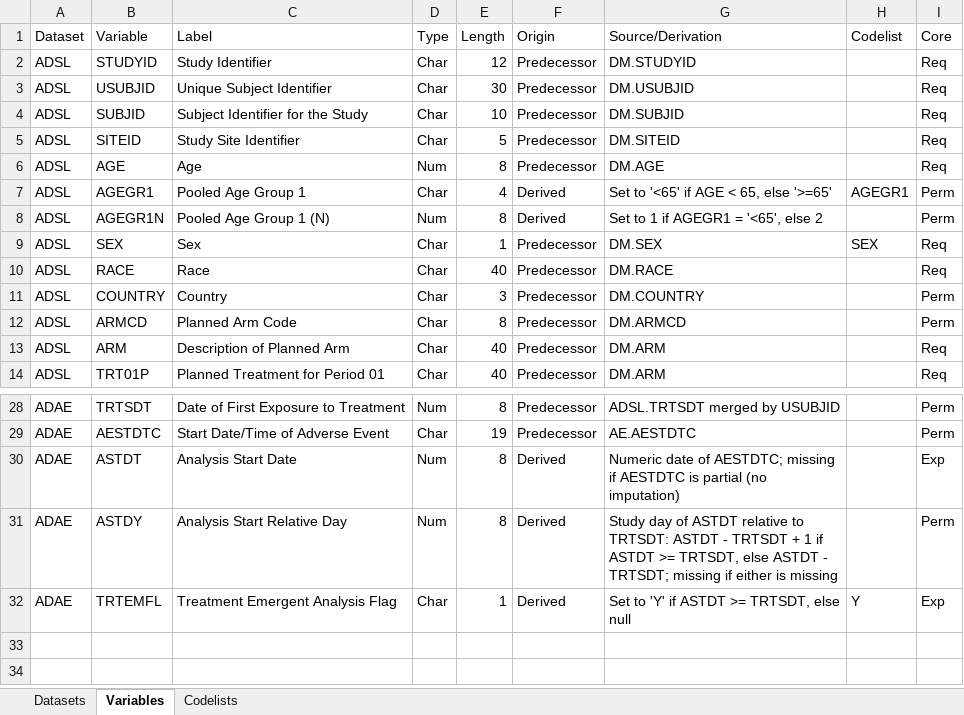
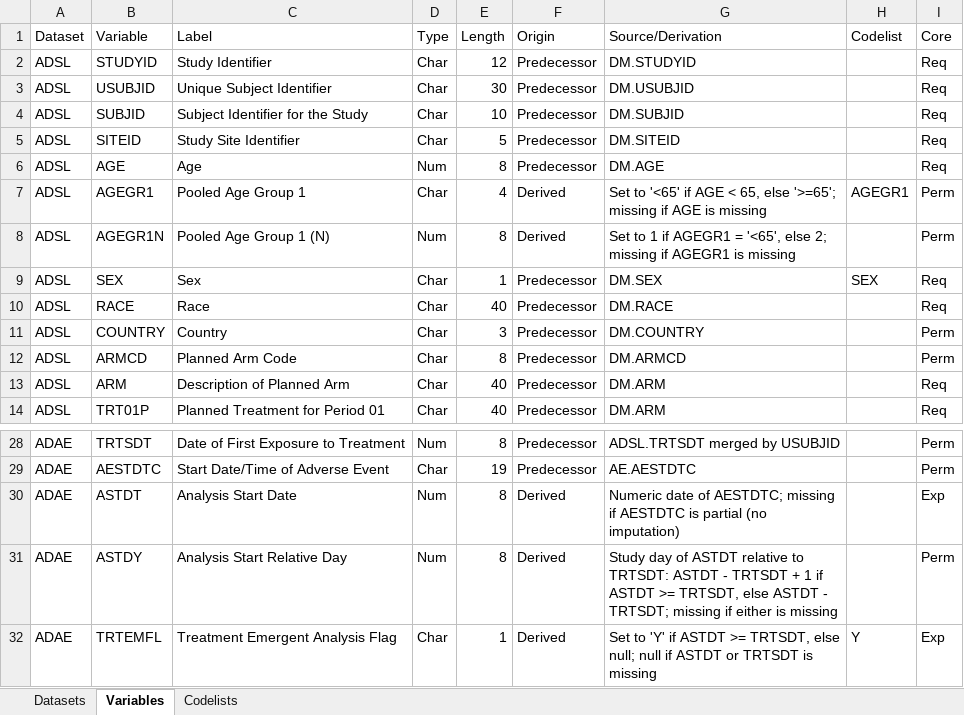
Before and after one commit to Yilinhe2021/cdisc-spec-agent, an Excel workbook: examples/adam/spec_final.xlsx, sheet Variables, drawn as a sheet; only a part is shown, gaps mark what is left out; values as stored, in another font and other column widths than the file's, no borders; the diff names each change by its address in the sheet, - before the commit and + after, or states it on an @@ line.

Commit message:
Handle SAS vs Python missing-value semantics: KB note, clarity check, '; missing if X is missing' clause

```diff
--- a/examples/adam/spec_final.xlsx (sheet Variables)
+++ b/examples/adam/spec_final.xlsx (sheet Variables)
-G7 (Source/Derivation): …65, else '>=65'
+G7 (Source/Derivation): …65, else '>=65'; missing if AGE is missing
-G8 (Source/Derivation): …'<65', else 2
+G8 (Source/Derivation): …'<65', else 2; missing if AGEGR1 is missing
-G32 (Source/Derivation): …TRTSDT, else null
+G32 (Source/Derivation): …TRTSDT, else null; null if ASTDT or TRTSDT is missing
```
Also changed, not shown: examples/adam/spec_draft.xlsx, 7 other files.
